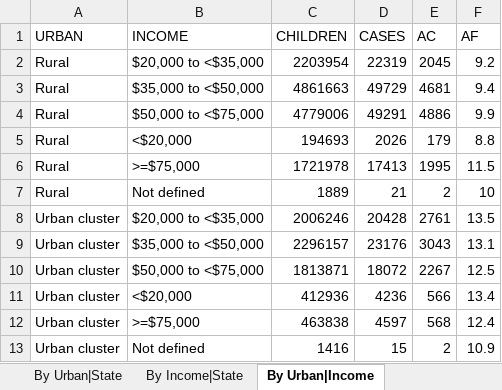
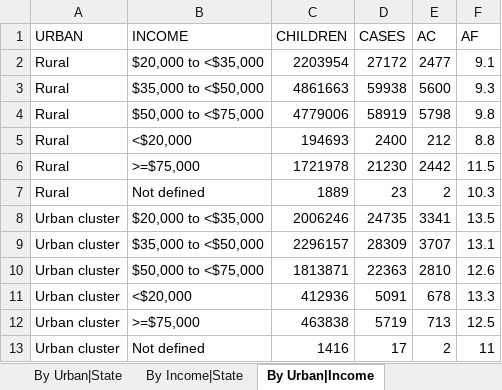
Before and after one commit to raedkm/TTI-StateBurden, an Excel workbook: Output/Tables/Burden_by_state.xlsx, sheet By Urban|Income, drawn as a sheet; only a part is shown; values as stored, in another font and other column widths than the file's, no borders; the diff covers the shown part only; the diff names each change by its address in the sheet, - before the commit and + after, or states it on an @@ line.

```diff
--- a/Output/Tables/Burden_by_state.xlsx (sheet By Urban|Income)
+++ b/Output/Tables/Burden_by_state.xlsx (sheet By Urban|Income)
-D2 (CASES): 22319
+D2 (CASES): 27172
-E2 (AC): 2045
+E2 (AC): 2477
-F2 (AF): 9.2
+F2 (AF): 9.1
-D3 (CASES): 49729
+D3 (CASES): 59938
-E3 (AC): 4681
+E3 (AC): 5600
-F3 (AF): 9.4
+F3 (AF): 9.3
-D4 (CASES): 49291
+D4 (CASES): 58919
-E4 (AC): 4886
+E4 (AC): 5798
-F4 (AF): 9.9
+F4 (AF): 9.8
-D5 (CASES): 2026
+D5 (CASES): 2400
-E5 (AC): 179
+E5 (AC): 212
-D6 (CASES): 17413
+D6 (CASES): 21230
-E6 (AC): 1995
+E6 (AC): 2442
-D7 (CASES): 21
+D7 (CASES): 23
-F7 (AF): 10
+F7 (AF): 10.3
-D8 (CASES): 20428
+D8 (CASES): 24735
-E8 (AC): 2761
+E8 (AC): 3341
-D9 (CASES): 23176
+D9 (CASES): 28309
-E9 (AC): 3043
+E9 (AC): 3707
-D10 (CASES): 18072
+D10 (CASES): 22363
-E10 (AC): 2267
+E10 (AC): 2810
-F10 (AF): 12.5
+F10 (AF): 12.6
-D11 (CASES): 4236
+D11 (CASES): 5091
-E11 (AC): 566
+E11 (AC): 678
-F11 (AF): 13.4
+F11 (AF): 13.3
-D12 (CASES): 4597
+D12 (CASES): 5719
-E12 (AC): 568
+E12 (AC): 713
-F12 (AF): 12.4
+F12 (AF): 12.5
-D13 (CASES): 15
+D13 (CASES): 17
-F13 (AF): 10.9
+F13 (AF): 11
```
Also changed, not shown: 18 edited cells elsewhere in this sheet, sheet By State|Income|Urban, sheet By State|Urban|Income, sheet By State|Income, sheet By Income|State, sheet By State|Urban, sheet By Urban|State, 5 more sheets, Output/Tables/Table_1.xlsx, Output/Tables/Table_2.xlsx, 37 other files.
